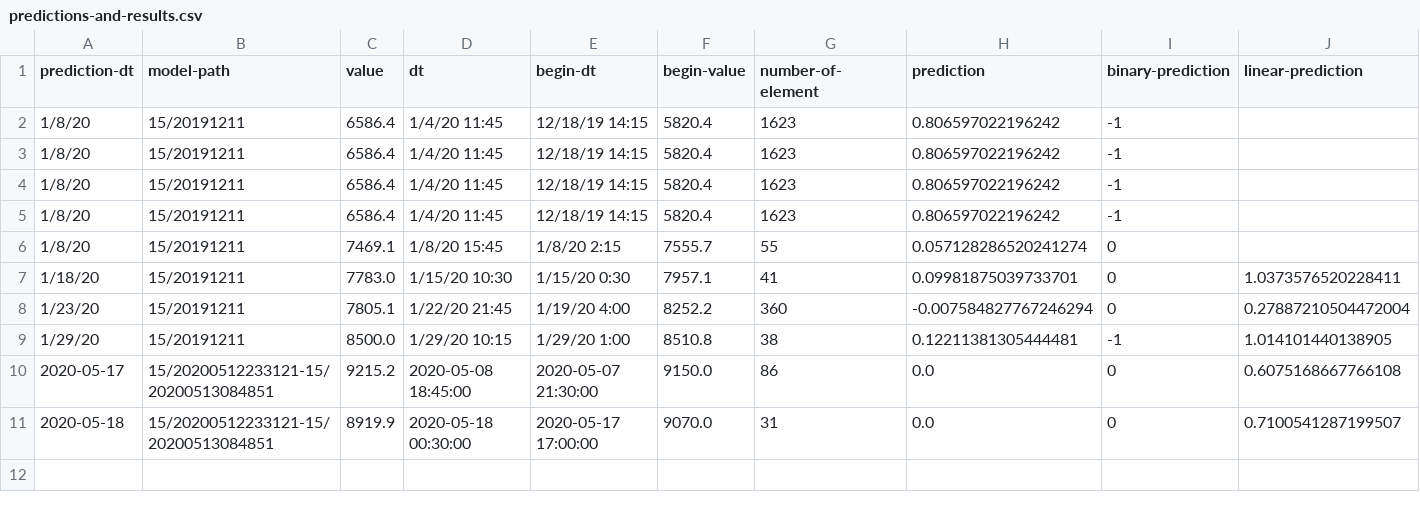
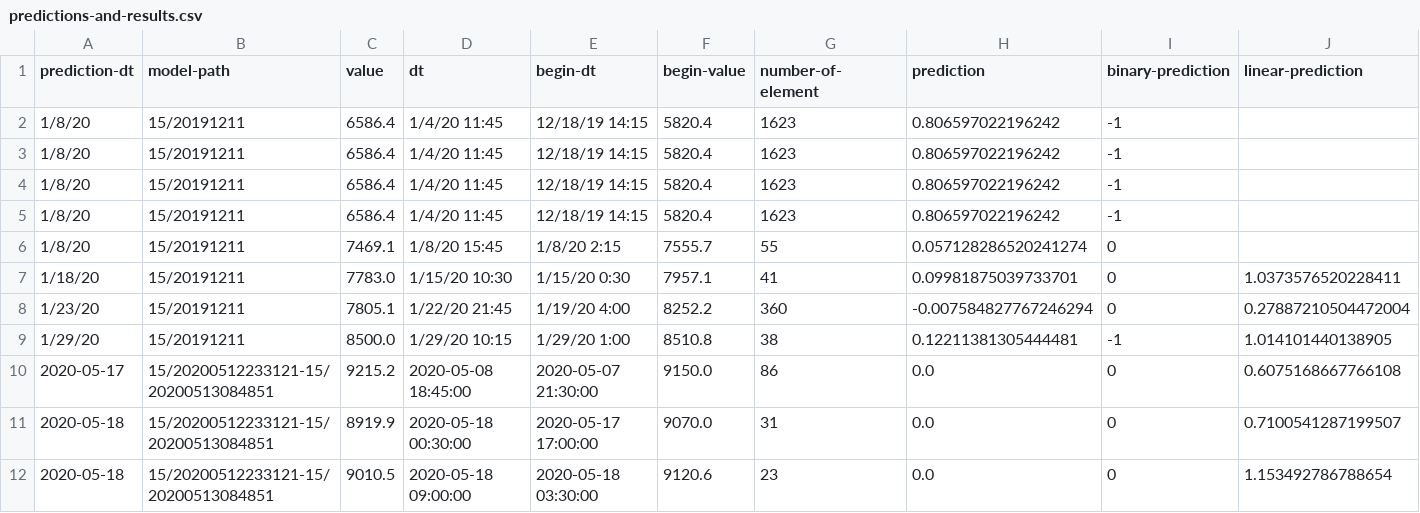
Before and after one commit to md-ov/cryptos, a CSV file: sryptosbt/src/main/resources/histories/predictions-and-results.csv, drawn as a sheet; only a part is shown; rows hold the shown columns only; the diff names each change by its address in the sheet, - before the commit and + after, or states it on an @@ line.

Commit message:
new prediction

```diff
--- a/sryptosbt/src/main/resources/histories/predictions-and-results.csv
+++ b/sryptosbt/src/main/resources/histories/predictions-and-results.csv
+row 12: 2020-05-18 | 15/20200512233121-15/20200513084851 | 9010.5 | 2020-05-18 09:00:00 | 2020-05-18 03:30:00 | 9120.6 | 23 | 0.0 | 0 | 1.153492786788654
```
